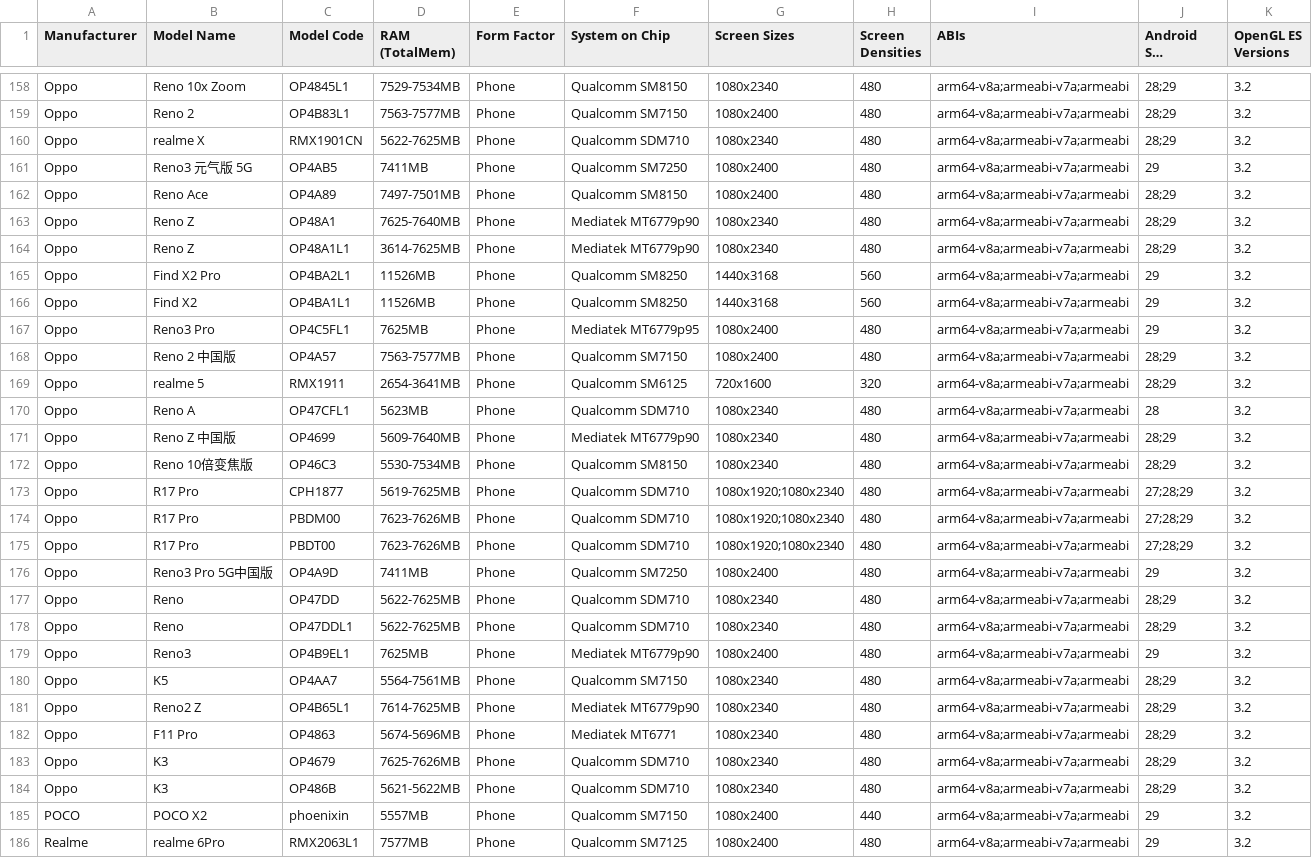
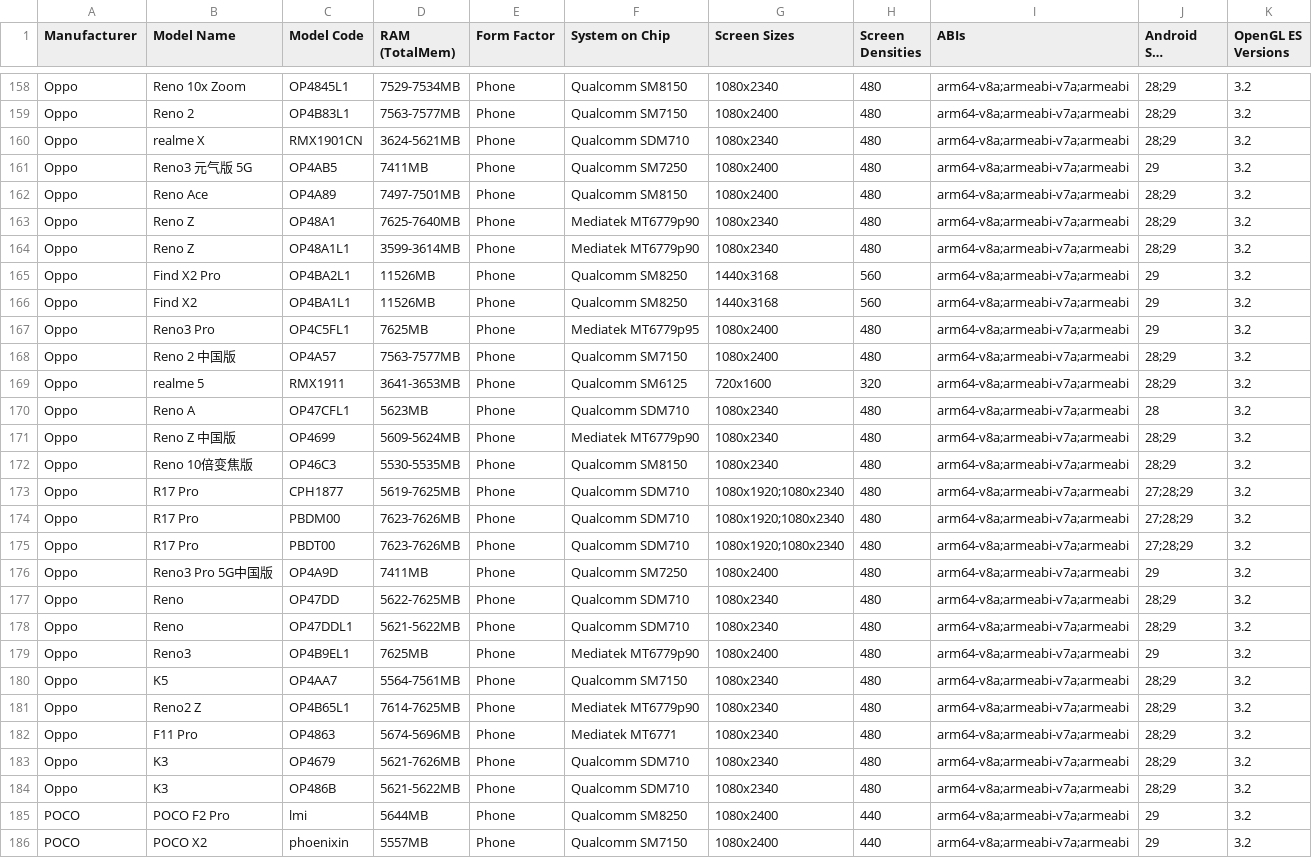
Before and after one commit to rolandsmeenk/ARCore-devices, a CSV file: arcore_devicelist.csv, drawn as a sheet; only a part is shown, gaps mark what is left out; the shorter side is filled out with more unchanged rows; long unchanged cells end in …; the diff covers the shown part only.

```diff
--- a/arcore_devicelist.csv
+++ b/arcore_devicelist.csv
@@ -159,3 +159,3 @@ Oppo,Reno 10x Zoom,OP4845L1,7529-7534MB,Phone,Qualcomm SM8150,1080x2340,480,arm6
 Oppo,Reno 2,OP4B83L1,7563-7577MB,Phone,Qualcomm SM7150,1080x2400,480,arm64-v8a;armeabi-v7a;armeabi,28;29,3.2
-Oppo,realme X,RMX1901CN,5622-7625MB,Phone,Qualcomm SDM710,1080x2340,480,arm64-v8a;armeabi-v7a;armeabi,28;29,3.2
+Oppo,realme X,RMX1901CN,3624-5621MB,Phone,Qualcomm SDM710,1080x2340,480,arm64-v8a;armeabi-v7a;armeabi,28;29,3.2
 Oppo,Reno3 元气版 5G,OP4AB5,7411MB,Phone,Qualcomm SM7250,1080x2400,480,arm64-v8a;armeabi-v7a;armeabi,29,3.2
@@ -163,3 +163,3 @@ Oppo,Reno Ace,OP4A89,7497-7501MB,Phone,Qualcomm SM8150,1080x2400,480,arm64-v8a;a
 Oppo,Reno Z,OP48A1,7625-7640MB,Phone,Mediatek MT6779p90,1080x2340,480,arm64-v8a;armeabi-v7a;armeabi,28;29,3.2
-Oppo,Reno Z,OP48A1L1,3614-7625MB,Phone,Mediatek MT6779p90,1080x2340,480,arm64-v8a;armeabi-v7a;armeabi,28;29,3.2
+Oppo,Reno Z,OP48A1L1,3599-3614MB,Phone,Mediatek MT6779p90,1080x2340,480,arm64-v8a;armeabi-v7a;armeabi,28;29,3.2
 Oppo,Find X2 Pro,OP4BA2L1,11526MB,Phone,Qualcomm SM8250,1440x3168,560,arm64-v8a;armeabi-v7a;armeabi,29,3.2
@@ -168,6 +168,6 @@ Oppo,Reno3 Pro,OP4C5FL1,7625MB,Phone,Mediatek MT6779p95,1080x2400,480,arm64-v8a;
 Oppo,Reno 2 中国版,OP4A57,7563-7577MB,Phone,Qualcomm SM7150,1080x2400,480,arm64-v8a;armeabi-v7a;armeabi,28;29,3.2
-Oppo,realme 5,RMX1911,2654-3641MB,Phone,Qualcomm SM6125,720x1600,320,arm64-v8a;armeabi-v7a;armeabi,28;29,3.2
+Oppo,realme 5,RMX1911,3641-3653MB,Phone,Qualcomm SM6125,720x1600,320,arm64-v8a;armeabi-v7a;armeabi,28;29,3.2
 Oppo,Reno A,OP47CFL1,5623MB,Phone,Qualcomm SDM710,1080x2340,480,arm64-v8a;armeabi-v7a;armeabi,28,3.2
-Oppo,Reno Z 中国版,OP4699,5609-7640MB,Phone,Mediatek MT6779p90,1080x2340,480,arm64-v8a;armeabi-v7a;armeabi,28;29,3.2
-Oppo,Reno 10倍变焦版,OP46C3,5530-7534MB,Phone,Qualcomm SM8150,1080x2340,480,arm64-v8a;armeabi-v7a;armeabi,28;29,3.2
+Oppo,Reno Z 中国版,OP4699,5609-5624MB,Phone,Mediatek MT6779p90,1080x2340,480,arm64-v8a;armeabi-v7a;armeabi,28;29,3.2
+Oppo,Reno 10倍变焦版,OP46C3,5530-5535MB,Phone,Qualcomm SM8150,1080x2340,480,arm64-v8a;armeabi-v7a;armeabi,28;29,3.2
 Oppo,R17 Pro,CPH1877,5619-7625MB,Phone,Qualcomm SDM710,1080x1920;1080x2340,480,arm64-v8a;armeabi-v7a;armeabi,27;28;29,3.2
@@ -177,3 +177,3 @@ Oppo,Reno3 Pro 5G中国版,OP4A9D,7411MB,Phone,Qualcomm SM7250,1080x2400,480,arm
 Oppo,Reno,OP47DD,5622-7625MB,Phone,Qualcomm SDM710,1080x2340,480,arm64-v8a;armeabi-v7a;armeabi,28;29,3.2
-Oppo,Reno,OP47DDL1,5622-7625MB,Phone,Qualcomm SDM710,1080x2340,480,arm64-v8a;armeabi-v7a;armeabi,28;29,3.2
+Oppo,Reno,OP47DDL1,5621-5622MB,Phone,Qualcomm SDM710,1080x2340,480,arm64-v8a;armeabi-v7a;armeabi,28;29,3.2
 Oppo,Reno3,OP4B9EL1,7625MB,Phone,Mediatek MT6779p90,1080x2400,480,arm64-v8a;armeabi-v7a;armeabi,29,3.2
@@ -182,4 +182,5 @@ Oppo,Reno2 Z,OP4B65L1,7614-7625MB,Phone,Mediatek MT6779p90,1080x2340,480,arm64-v
 Oppo,F11 Pro,OP4863,5674-5696MB,Phone,Mediatek MT6771,1080x2340,480,arm64-v8a;armeabi-v7a;armeabi,28;29,3.2
-Oppo,K3,OP4679,7625-7626MB,Phone,Qualcomm SDM710,1080x2340,480,arm64-v8a;armeabi-v7a;armeabi,28;29,3.2
+Oppo,K3,OP4679,5621-7626MB,Phone,Qualcomm SDM710,1080x2340,480,arm64-v8a;armeabi-v7a;armeabi,28;29,3.2
 Oppo,K3,OP486B,5621-5622MB,Phone,Qualcomm SDM710,1080x2340,480,arm64-v8a;armeabi-v7a;armeabi,28;29,3.2
+POCO,POCO F2 Pro,lmi,5644MB,Phone,Qualcomm SM8250,1080x2400,440,arm64-v8a;armeabi-v7a;armeabi,29,3.2
 POCO,POCO X2,phoenixin,5557MB,Phone,Qualcomm SM7150,1080x2400,440,arm64-v8a;armeabi-v7a;armeabi,29,3.2
```
Also changed, not shown: 1 added row, 3 removed rows, 2 moved rows and 51 edited cells elsewhere in this file.
